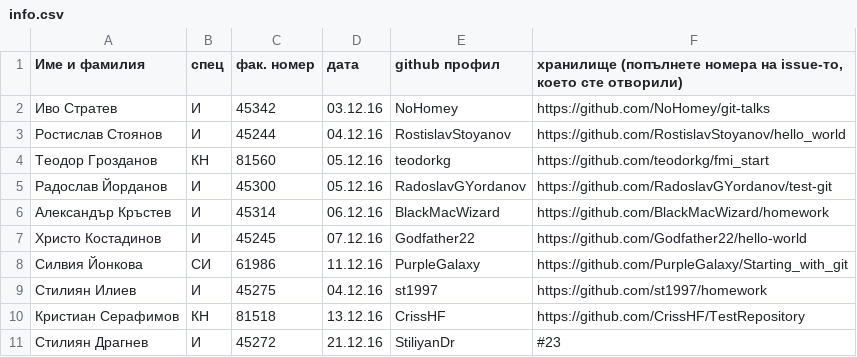
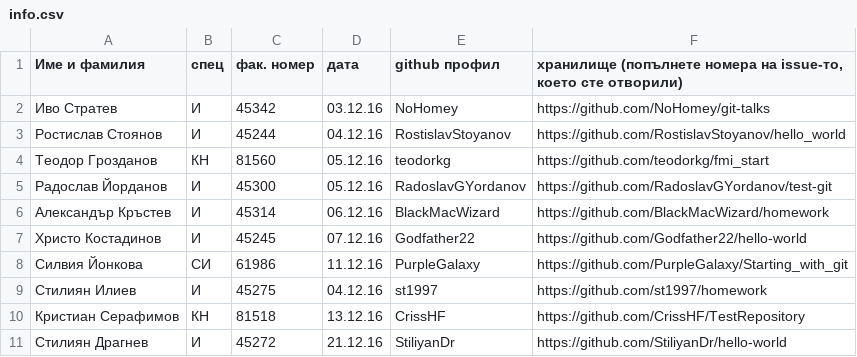
Before and after one commit to NoHomey/git-talks, a CSV file: info.csv, drawn as a sheet.

Commit message:
Update info.csv

```diff
--- a/info.csv
+++ b/info.csv
@@ -10,2 +10,2 @@
 Кристиан Серафимов,КН,81518,13.12.16,CrissHF,https://github.com/CrissHF/TestRepository
-Стилиян Драгнев,И,45272,21.12.16,StiliyanDr,#23
+Стилиян Драгнев,И,45272,21.12.16,StiliyanDr,https://github.com/StiliyanDr/hello-world
```
